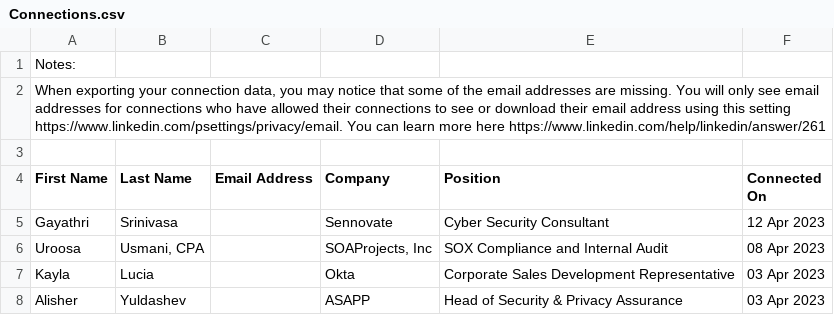
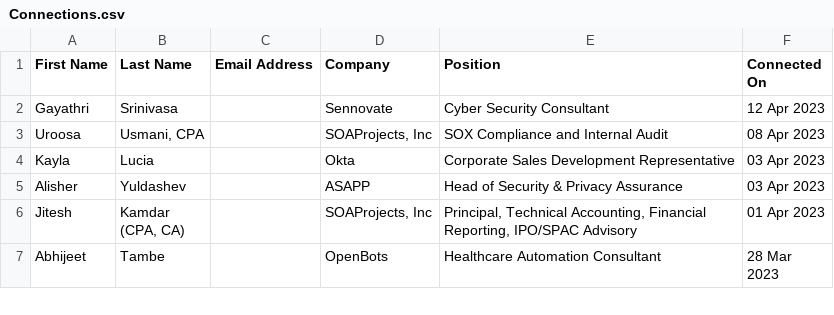
Before and after one commit to iraisvalente/Linkedin, a CSV file: LinkedIn/unzip/Basic_LinkedInDataExport_04-25-2023/Connections.csv, drawn as a sheet; only a part is shown; the shorter side is filled out with more unchanged rows; the diff names each change by its address in the sheet, - before the commit and + after, or states it on an @@ line.

```diff
--- a/LinkedIn/unzip/Basic_LinkedInDataExport_04-25-2023/Connections.csv
+++ b/LinkedIn/unzip/Basic_LinkedInDataExport_04-25-2023/Connections.csv
-row 1: Notes:
-row 2: When exporting your connection data, you may notice that some of the email addresses are missing. You will only see email addresses for connections who have allowed their connections to see or download their email address using this setting https://www.linkedin.com/psettings/privacy/email. You can learn more here https://www.linkedin.com/help/linkedin/answer/261
-row 3: (empty)
```
Also changed, not shown: 15 other files.
